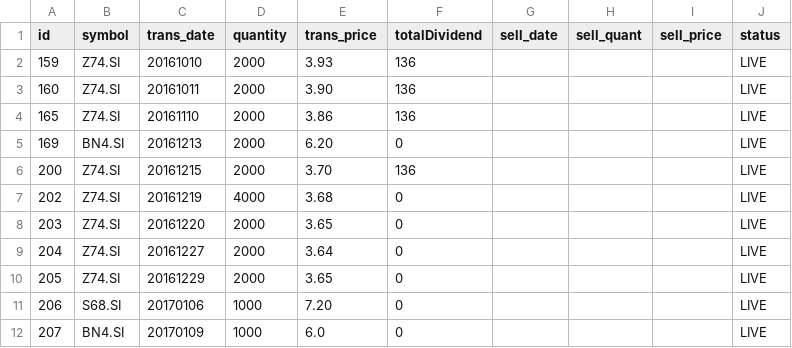
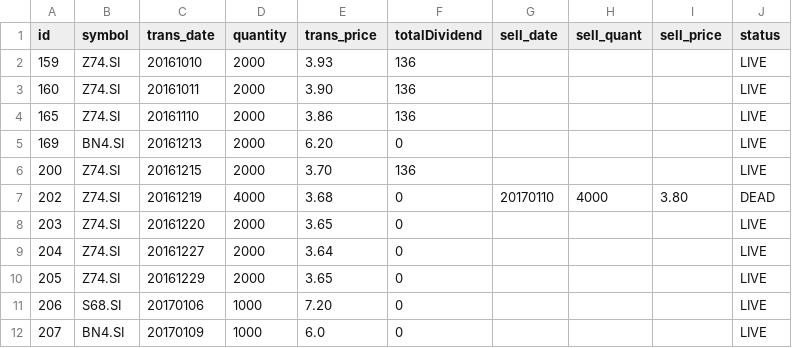
Before and after one commit to ozyxzzzss/git_csv, a CSV file: live.csv, drawn as a sheet.

Commit message:
Update live.csv

```diff
--- a/live.csv
+++ b/live.csv
@@ -6,3 +6,3 @@ id,symbol,trans_date,quantity,trans_price, totalDividend, sell_date,sell_quant,
 200,Z74.SI,20161215,2000,3.70,136,,,,LIVE
-202,Z74.SI,20161219,4000,3.68,0,,,,LIVE
+202,Z74.SI,20161219,4000,3.68,0,20170110,4000,3.80,DEAD
 203,Z74.SI,20161220,2000,3.65,0,,,,LIVE
```
